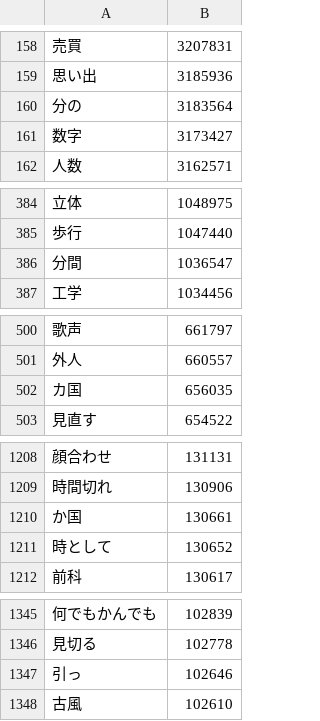
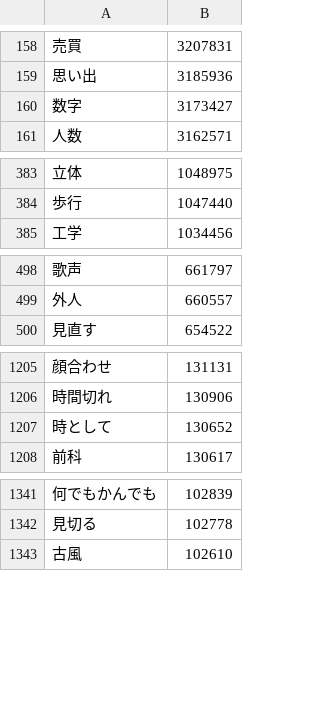
Before and after one commit to marmooo/graded-vocab-ja, a CSV file: dist/2.csv, drawn as a sheet; only a part is shown, gaps mark what is left out; the diff covers the shown part only.

```diff
--- a/dist/2.csv
+++ b/dist/2.csv
@@ -159,3 +159,2 @@
 思い出,3185936
-分の,3183564
 数字,3173427
@@ -385,3 +384,2 @@
 歩行,1047440
-分間,1036547
 工学,1034456
@@ -501,3 +499,2 @@
 外人,660557
-カ国,656035
 見直す,654522
@@ -1209,3 +1206,2 @@
 時間切れ,130906
-か国,130661
 時として,130652
@@ -1346,3 +1342,2 @@
 見切る,102778
-引っ,102646
 古風,102610
```
Also changed, not shown: 4 removed rows elsewhere in this file, dist/0.csv, dist/1.csv, 36 other files.
